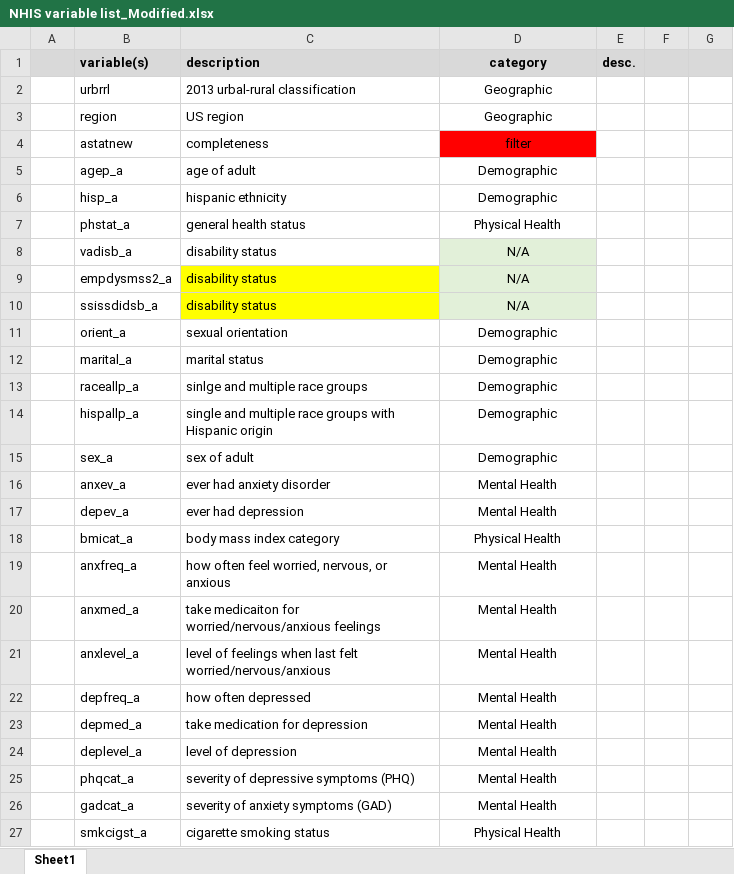
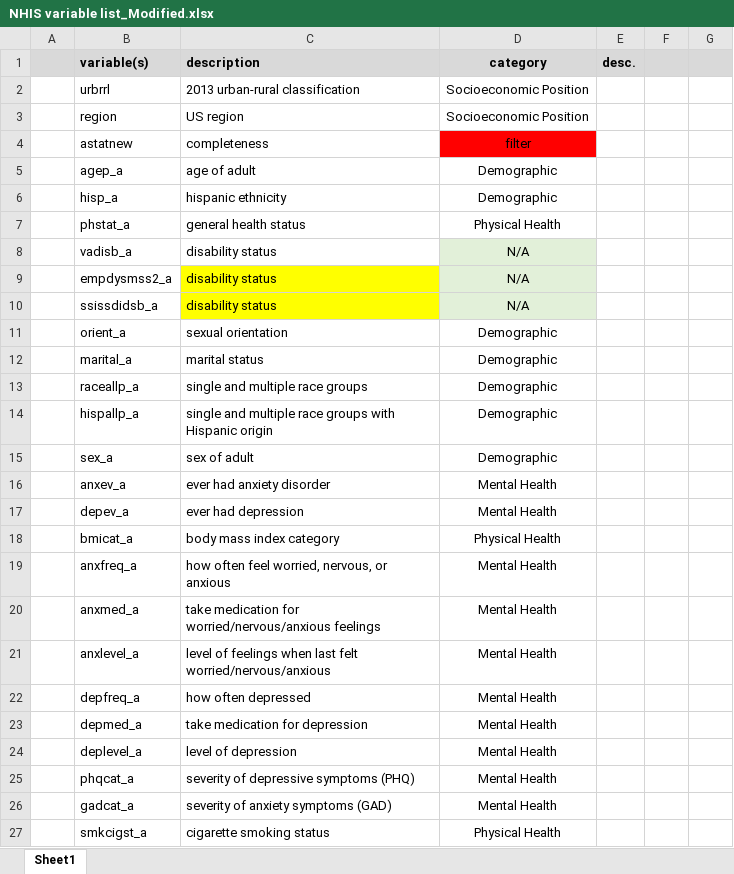
Before and after one commit to maaryaamasl/NHIS2, an Excel workbook: NHIS variable list_Modified.xlsx, sheet Sheet1, drawn as a sheet; only a part is shown; values as stored, in another font and other column widths than the file's, no borders; the diff names each change by its address in the sheet, - before the commit and + after, or states it on an @@ line.

```diff
--- a/NHIS variable list_Modified.xlsx (sheet Sheet1)
+++ b/NHIS variable list_Modified.xlsx (sheet Sheet1)
-C2 (description): 2013 urbal-rural classification
+C2 (description): 2013 urban-rural classification
-D2:D3 (category): Geographic
+D2:D3 (category): Socioeconomic Position
-C13 (description): sinlge and multiple race groups
+C13 (description): single and multiple race groups
-C20 (description): take medicaiton for worried/nervous/anxious…
+C20 (description): take medication for worried/nervous/anxious…
```
Also changed, not shown: 21 other files.
